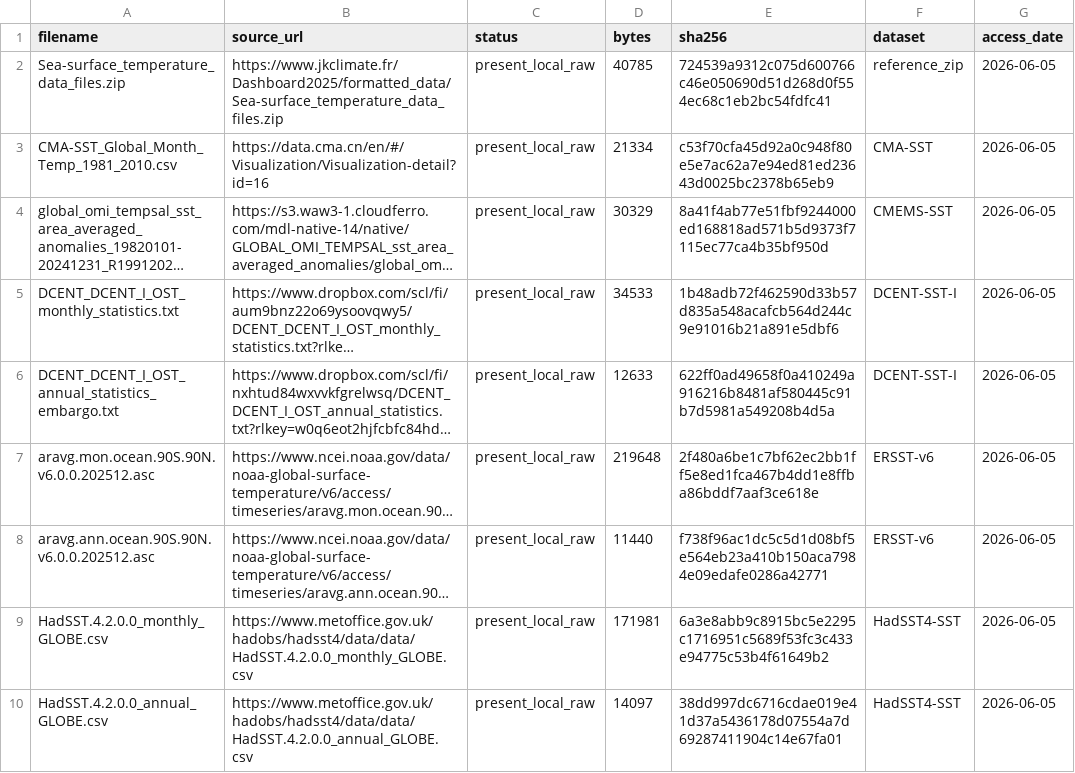
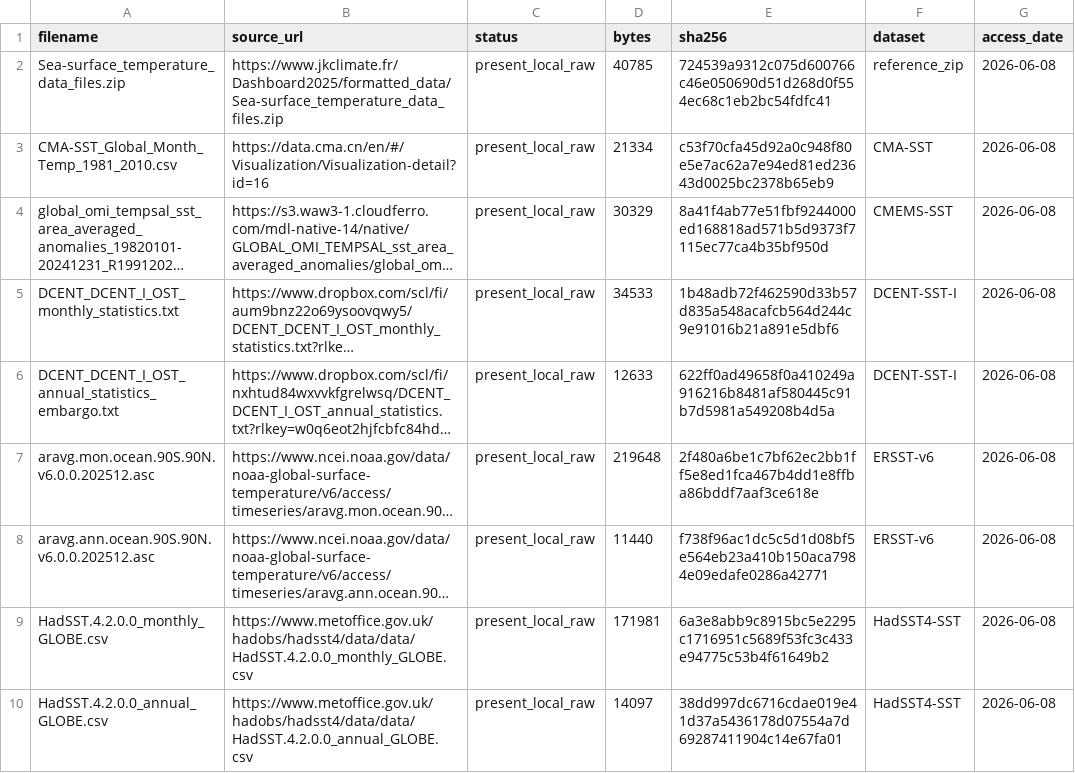
Before and after one commit to robertjdellinger/multi-dataset-sst-manager, a CSV file: outputs/logs/qa/sst_source_acquisition_log.csv, drawn as a sheet; long unchanged cells end in …; the diff names each change by its address in the sheet, - before the commit and + after, or states it on an @@ line.

```diff
--- a/outputs/logs/qa/sst_source_acquisition_log.csv
+++ b/outputs/logs/qa/sst_source_acquisition_log.csv
-G2:G10 (access_date): 2026-06-05
+G2:G10 (access_date): 2026-06-08
```
Also changed, not shown: outputs/logs/qa/sst_gridded_regional_eligibility.csv, outputs/tables/sst_CMA_SST.csv, 27 other files.
